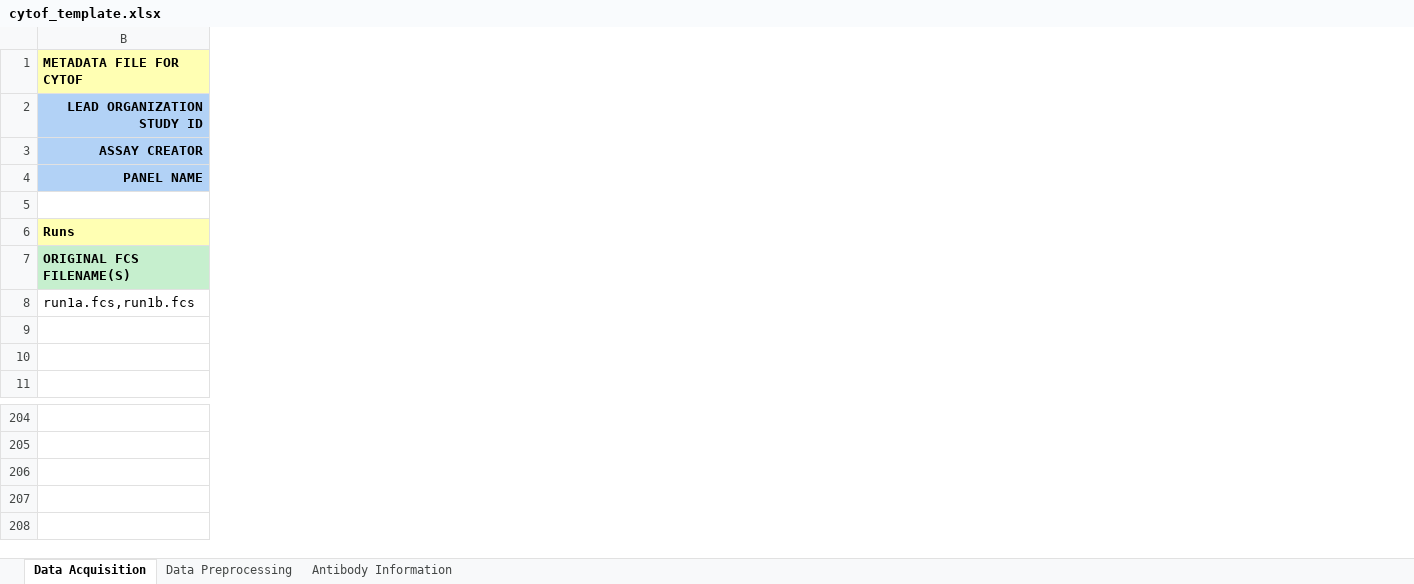
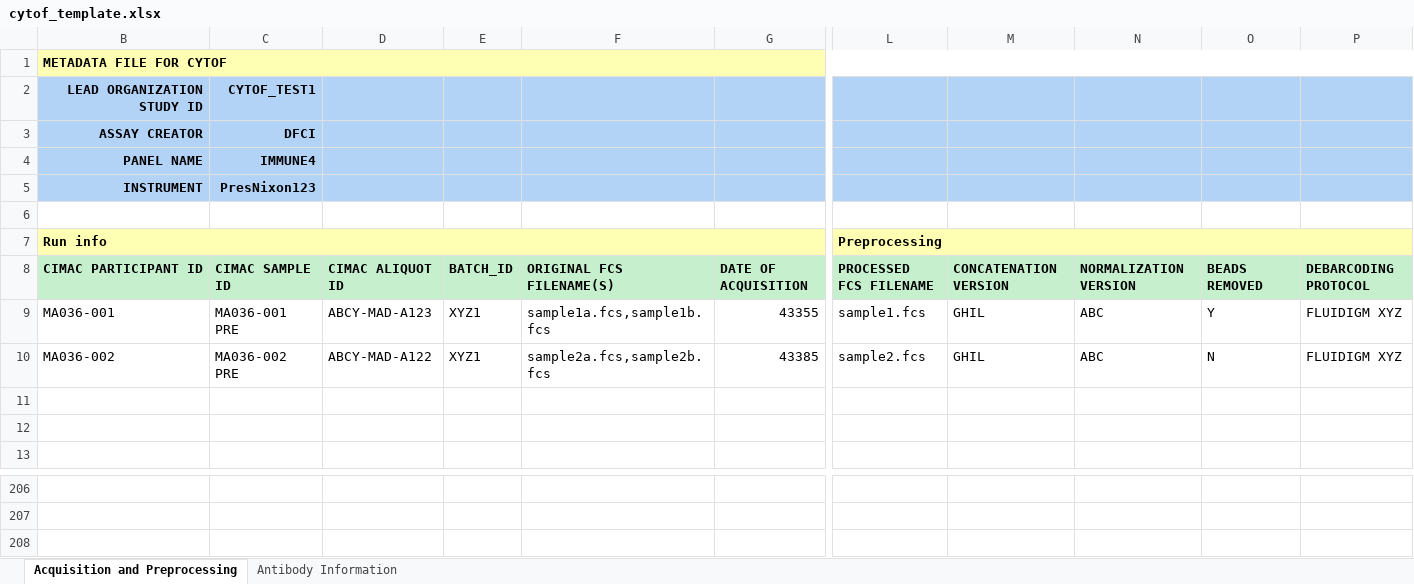
Before and after one commit to CIMAC-CIDC/cidc-schemas, an Excel workbook: template_examples/cytof_template.xlsx, sheet Acquisition and Preprocessing, drawn as a sheet; only a part is shown, gaps mark what is left out; values as stored, in another font and other column widths than the file's, no borders; removed rows and columns are numbered as before the commit, all else as after; rows hold the shown columns only; the diff covers the shown part only; the diff names each change by its address in the sheet, - before the commit and + after, or states it on an @@ line.

Commit message:
Cytof simplify (#172)
* WIP cytof support in PRISM

* WIP cytof support in prism

* WIP cytof support working, needs more unit tests

* WIP cytof support, bug in artifact processing

* fix json load caching bug

* functional CyTOF support in PRISM

* resolved bug introduced during merge

* Update tests/test_prism.py

Co-Authored-By: Pavel T  <pavel@ds.dfci.harvard.edu>

* addressed suggestions in PR

* bumped version for deployment

```diff
--- a/template_examples/cytof_template.xlsx (sheet Acquisition and Preprocessing)
+++ b/template_examples/cytof_template.xlsx (sheet Acquisition and Preprocessing)
-sheet tab: Data Acquisition
+sheet tab: Acquisition and Preprocessing
-sheet tab: Data Preprocessing
+column C (CYTOF_TEST1), rows 3-4: DFCI | IMMUNE4; row 8: CIMAC SAMPLE ID
+column D, row 8: CIMAC ALIQUOT ID
+column E, row 8: BATCH_ID
+column F, row 8: ORIGINAL FCS FILENAME(S)
+column G, row 8: DATE OF ACQUISITION
+column L, rows 7-8: Preprocessing | PROCESSED FCS FILENAME
+column M, row 8: CONCATENATION VERSION
+column N, row 8: NORMALIZATION VERSION
+column O, row 8: BEADS REMOVED
+column P, row 8: DEBARCODING PROTOCOL
+row 5: INSTRUMENT | PresNixon123
-B7 (LEAD ORGANIZATION STUDY ID): Runs
+B7 (LEAD ORGANIZATION STUDY ID): Run info
-B8 (LEAD ORGANIZATION STUDY ID): ORIGINAL FCS FILENAME(S)
+B8 (LEAD ORGANIZATION STUDY ID): CIMAC PARTICIPANT ID
-row 8: run1a.fcs,run1b.fcs
+row 9: MA036-001 | MA036-001 PRE | ABCY-MAD-A123 | XYZ1 | sample1a.fcs,sample1b.fcs | 43355 | sample1.fcs | GHIL | ABC | Y | FLUIDIGM XYZ
+row 10: MA036-002 | MA036-002 PRE | ABCY-MAD-A122 | XYZ1 | sample2a.fcs,sample2b.fcs | 43385 | sample2.fcs | GHIL | ABC | N | FLUIDIGM XYZ
-row 207: (empty)
```
Also changed, not shown: 2 added columns and 4 removed columns elsewhere in this sheet, sheet Antibody Information, hidden cells, 17 other files.
